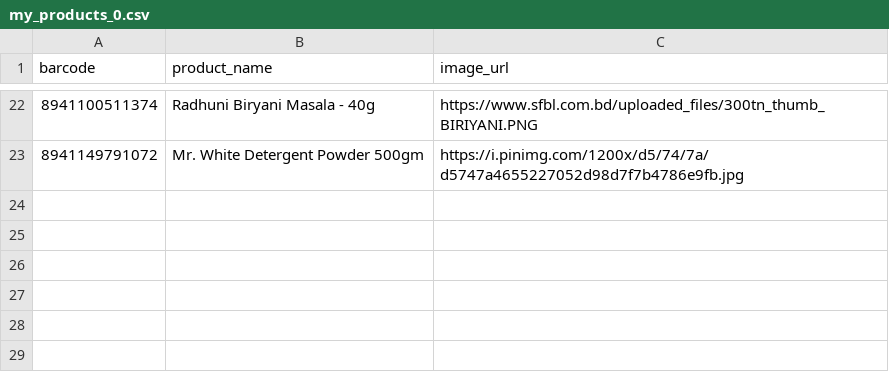
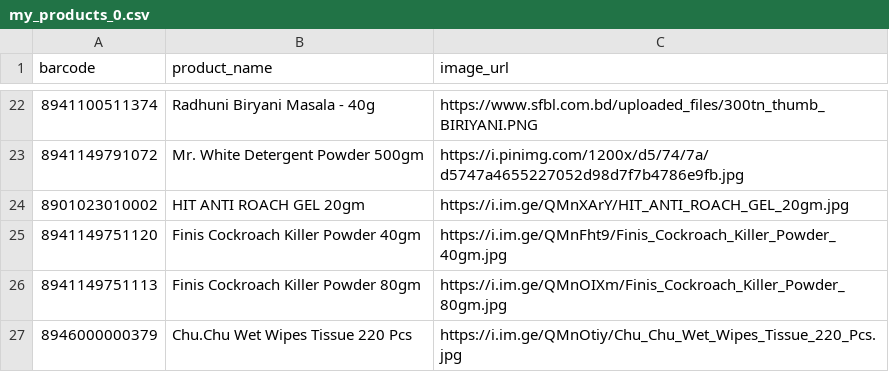
Before and after one commit to NRXQuantum/barcode-server, a CSV file: barcode_data/my_products_0.csv, drawn as a sheet; only a part is shown, gaps mark what is left out.

```diff
--- a/barcode_data/my_products_0.csv
+++ b/barcode_data/my_products_0.csv
@@ -23 +23,5 @@ barcode,product_name,image_url
 8941149791072,Mr. White Detergent Powder 500gm,https://i.pinimg.com/1200x/d5/74/7a/d5747a4655227052d98d7f7b4786e9fb.jpg
+8901023010002,HIT ANTI ROACH GEL 20gm,https://i.im.ge/QMnXArY/HIT_ANTI_ROACH_GEL_20gm.jpg
+8941149751120,Finis Cockroach Killer Powder 40gm,https://i.im.ge/QMnFht9/Finis_Cockroach_Killer_Powder_40gm.jpg
+8941149751113,Finis Cockroach Killer Powder 80gm,https://i.im.ge/QMnOIXm/Finis_Cockroach_Killer_Powder_80gm.jpg
+8946000000379,Chu.Chu Wet Wipes Tissue 220 Pcs,https://i.im.ge/QMnOtiy/Chu_Chu_Wet_Wipes_Tissue_220_Pcs.jpg
```
Also changed, not shown: 1 other file.
